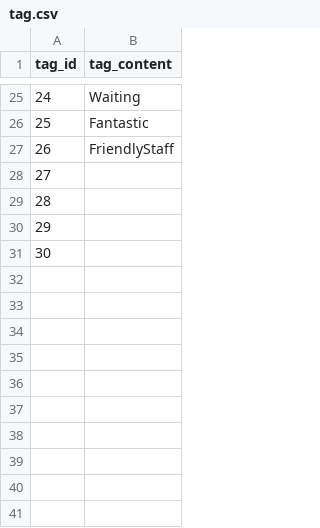
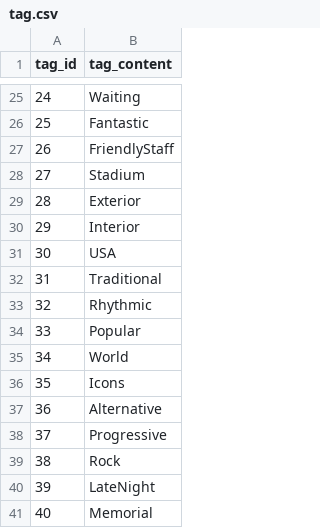
Before and after one commit to ryohkhn/noisebook, a CSV file: csv/tag.csv, drawn as a sheet; only a part is shown, gaps mark what is left out.

```diff
--- a/csv/tag.csv
+++ b/csv/tag.csv
@@ -27,5 +27,15 @@ tag_id,tag_content
 26,FriendlyStaff
-27,
-28,
-29,
-30,
+27,Stadium
+28,Exterior
+29,Interior
+30,USA
+31,Traditional
+32,Rhythmic
+33,Popular
+34,World
+35,Icons
+36,Alternative
+37,Progressive
+38,Rock
+39,LateNight
+40,Memorial
```
Also changed, not shown: 7 other files.
